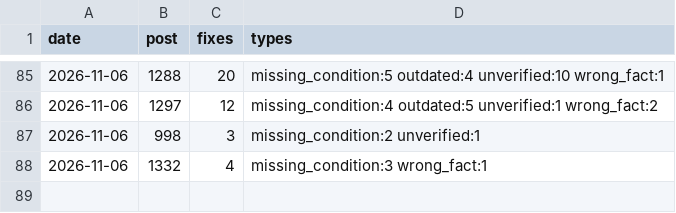
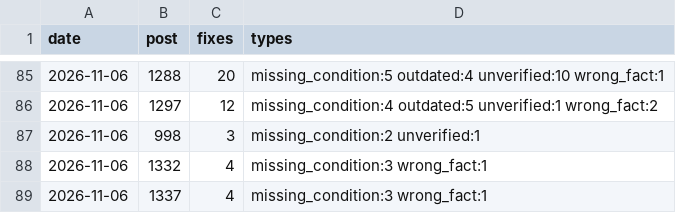
Before and after one commit to yoorimint/first-lab, a CSV file: automation/quality-log.csv, drawn as a sheet; only a part is shown, gaps mark what is left out.

```diff
--- a/automation/quality-log.csv
+++ b/automation/quality-log.csv
@@ -88 +88,2 @@ date,post,fixes,types
 2026-11-06,1332,4,missing_condition:3 wrong_fact:1
+2026-11-06,1337,4,missing_condition:3 wrong_fact:1
```
Also changed, not shown: 4 other files.
